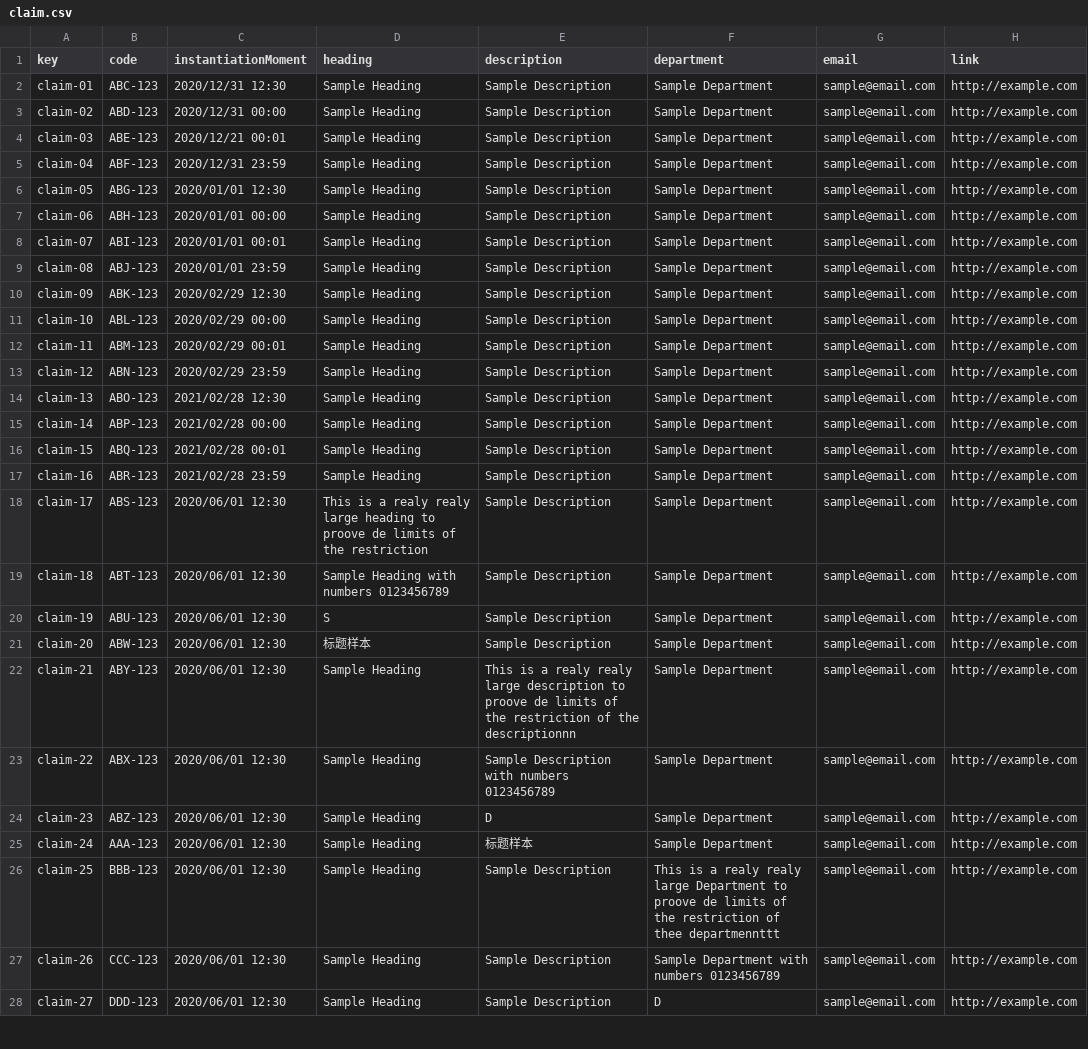
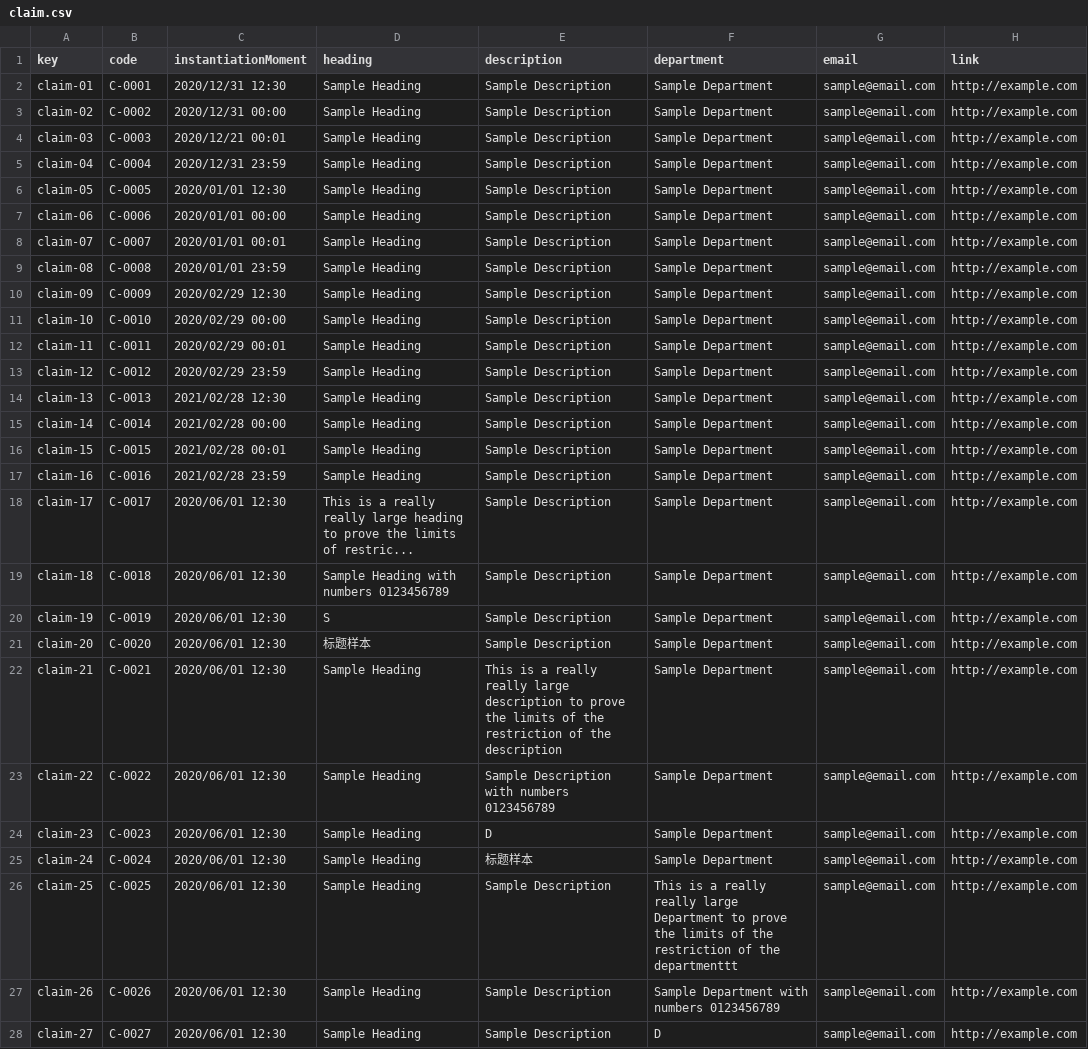
Before and after one commit to jormunrod/Acme-SF-24.1.1, a CSV file: src/main/webapp/WEB-INF/resources/sample-data/claim.csv, drawn as a sheet; only a part is shown; the diff covers the shown part only; the diff names each change by its address in the sheet, - before the commit and + after, or states it on an @@ line.

Commit message:
[fix]:claim

```diff
--- a/src/main/webapp/WEB-INF/resources/sample-data/claim.csv
+++ b/src/main/webapp/WEB-INF/resources/sample-data/claim.csv
-B2 (code): ABC-123
+B2 (code): C-0001
-B3 (code): ABD-123
+B3 (code): C-0002
-B4 (code): ABE-123
+B4 (code): C-0003
-B5 (code): ABF-123
+B5 (code): C-0004
-B6 (code): ABG-123
+B6 (code): C-0005
-B7 (code): ABH-123
+B7 (code): C-0006
-B8 (code): ABI-123
+B8 (code): C-0007
-B9 (code): ABJ-123
+B9 (code): C-0008
-B10 (code): ABK-123
+B10 (code): C-0009
-B11 (code): ABL-123
+B11 (code): C-0010
-B12 (code): ABM-123
+B12 (code): C-0011
-B13 (code): ABN-123
+B13 (code): C-0012
-B14 (code): ABO-123
+B14 (code): C-0013
-B15 (code): ABP-123
+B15 (code): C-0014
-B16 (code): ABQ-123
+B16 (code): C-0015
-B17 (code): ABR-123
+B17 (code): C-0016
-B18 (code): ABS-123
+B18 (code): C-0017
-D18 (heading): …is a realy realy large heading to proove de limits of the restriction
+D18 (heading): …is a really really large heading to prove the limits of restric...
-B19 (code): ABT-123
+B19 (code): C-0018
-B20 (code): ABU-123
+B20 (code): C-0019
-B21 (code): ABW-123
+B21 (code): C-0020
-B22 (code): ABY-123
+B22 (code): C-0021
-E22 (description): …is a realy realy large description to proove de limits of the restriction of the descriptionnn
+E22 (description): …is a really really large description to prove the limits of the restriction of the description
-B23 (code): ABX-123
+B23 (code): C-0022
-B24 (code): ABZ-123
+B24 (code): C-0023
-B25 (code): AAA-123
+B25 (code): C-0024
-B26 (code): BBB-123
+B26 (code): C-0025
-F26 (department): …is a realy realy large Department to proove de limits of the restriction of thee departmennttt
+F26 (department): …is a really really large Department to prove the limits of the restriction of the departmenttt
-B27 (code): CCC-123
+B27 (code): C-0026
-B28 (code): DDD-123
+B28 (code): C-0027
```
Also changed, not shown: 3 edited cells elsewhere in this file.
